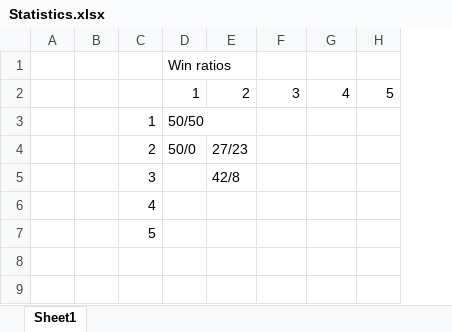
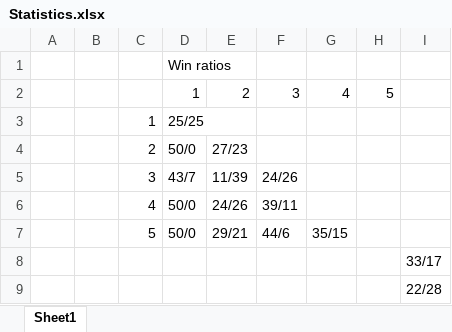
Before and after one commit to edbeeching/AI_Project, an Excel workbook: Statistics.xlsx, sheet Sheet1, drawn as a sheet; values as stored, in another font and other column widths than the file's, no borders; removed rows and columns are numbered as before the commit, all else as after; the diff names each change by its address in the sheet, - before the commit and + after, or states it on an @@ line.

```diff
--- a/Statistics.xlsx (sheet Sheet1)
+++ b/Statistics.xlsx (sheet Sheet1)
+column I, rows 8-9: 33/17 | 22/28
-D3: 50/50
+D3: 25/25
-row 5:  |  | 3 |  | 42/8
+row 5:  |  | 3 | 43/7 | 11/39 | 24/26
+row 6:  |  | 4 | 50/0 | 24/26 | 39/11
+row 7:  |  | 5 | 50/0 | 29/21 | 44/6 | 35/15
-C8: 4
+C8: (empty)
-C9: 5
+C9: (empty)
```
Also changed, not shown: 23 other files.
